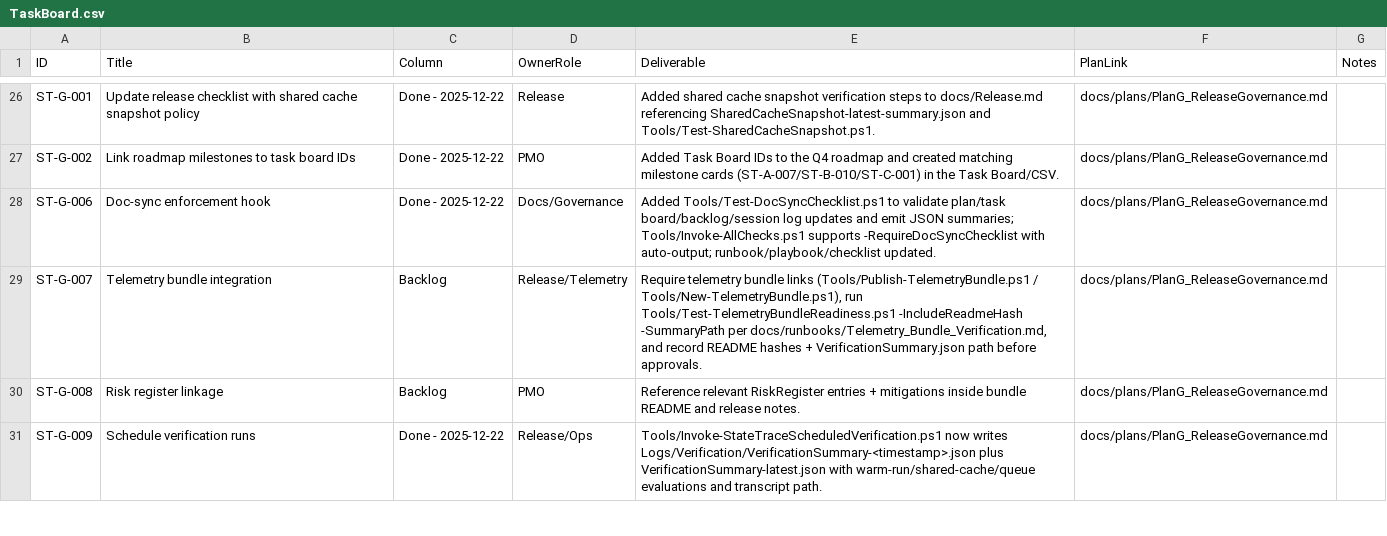
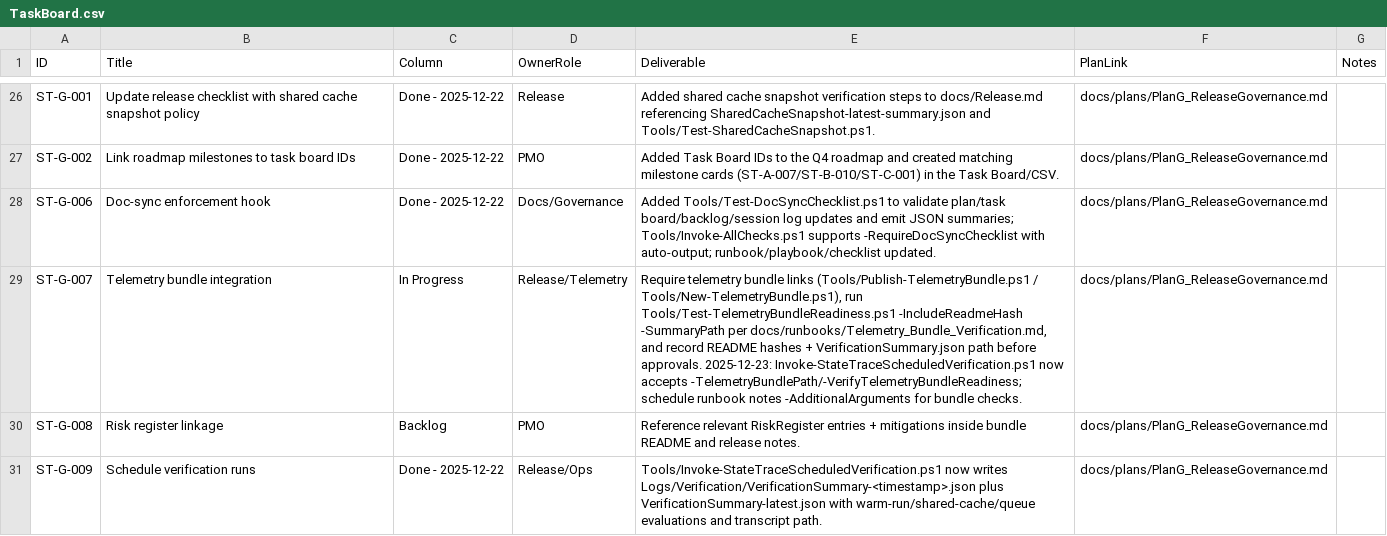
Before and after one commit to WanderlustCoder/StateTrace, a CSV file: docs/taskboard/TaskBoard.csv, drawn as a sheet; only a part is shown, gaps mark what is left out; the diff names each change by its address in the sheet, - before the commit and + after, or states it on an @@ line.

Commit message:
Wire telemetry bundle readiness into scheduled verification

```diff
--- a/docs/taskboard/TaskBoard.csv
+++ b/docs/taskboard/TaskBoard.csv
-C29 (Column): Backlog
+C29 (Column): In Progress
-E29 (Deliverable): …before approvals.
+E29 (Deliverable): …before approvals. 2025-12-23: Invoke-StateTraceScheduledVerification.ps1 now accepts -TelemetryBundlePath/-VerifyTelemetryBundleReadiness; schedule runbook notes -AdditionalArguments for bundle checks.
```
Also changed, not shown: 4 other files.
